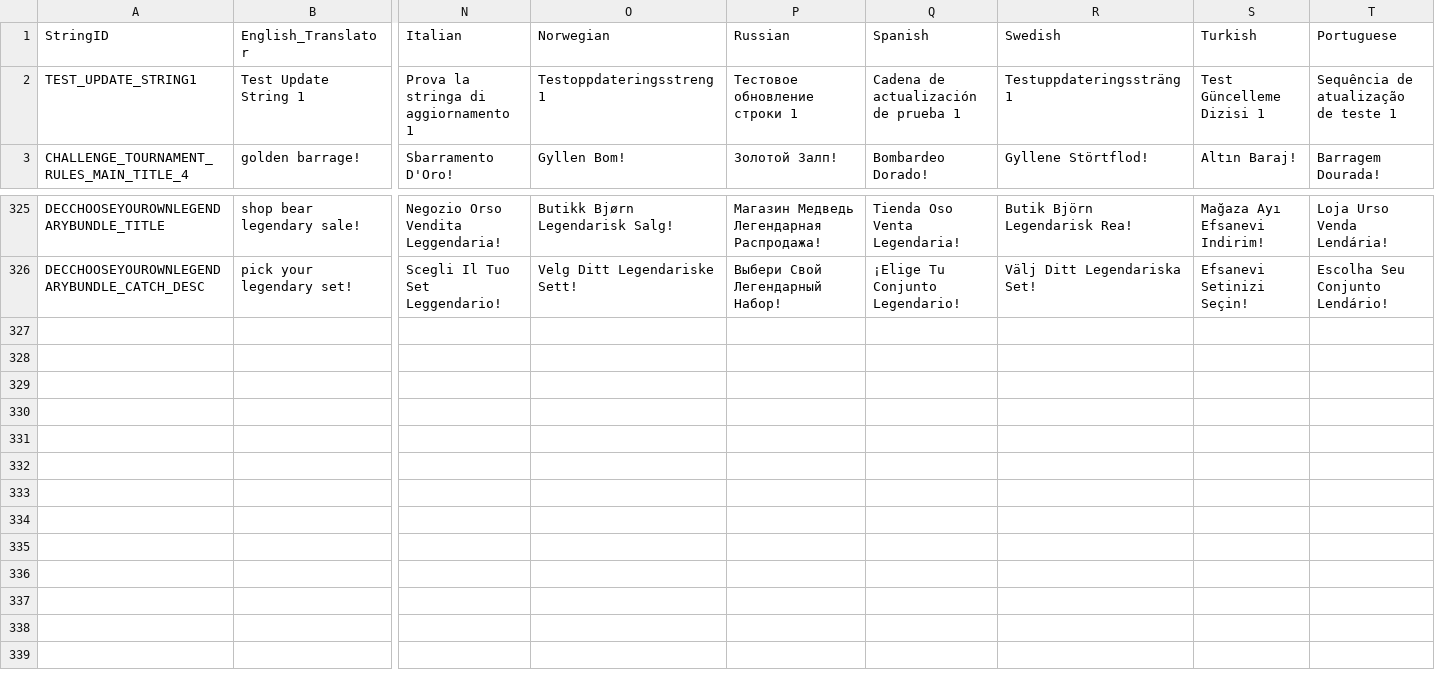
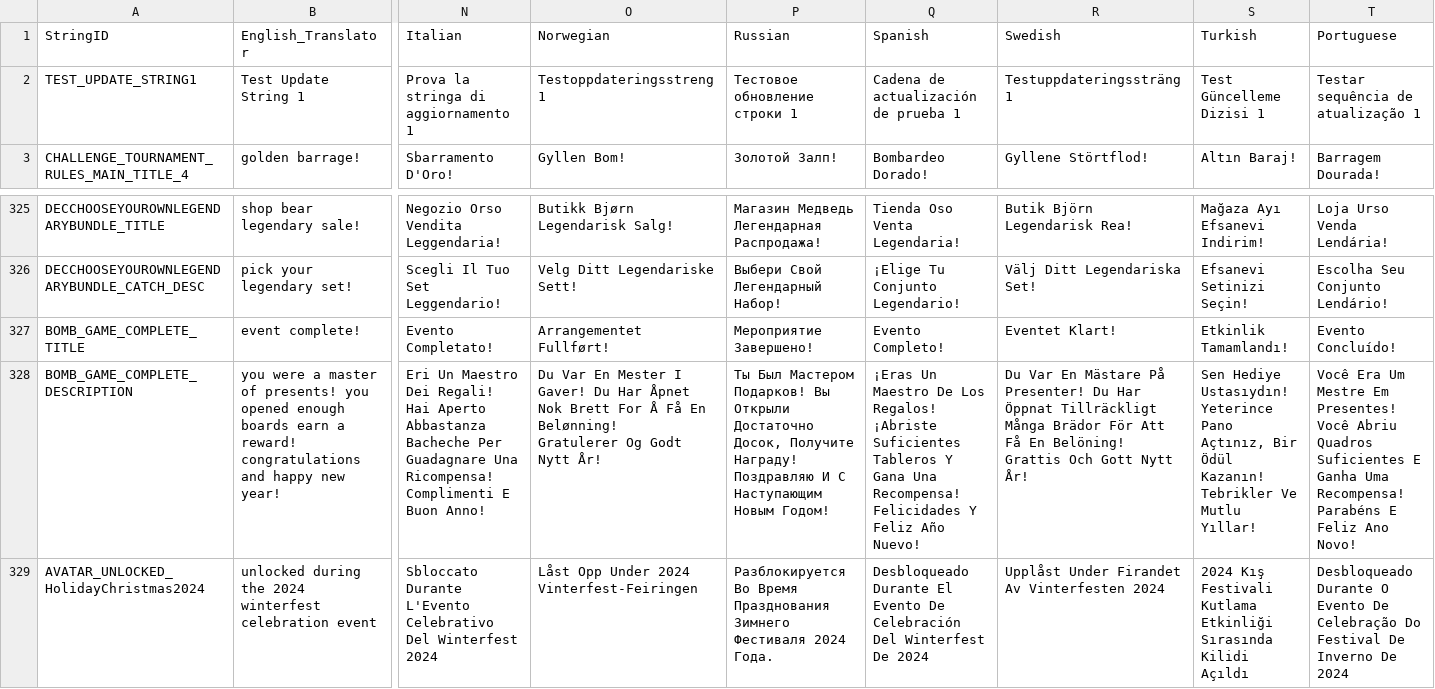
Before and after one commit to rawrzcookie/TT2_CSV, a CSV file: csv/LocalizationUpdateInfo.csv, drawn as a sheet; only a part is shown, gaps mark what is left out; rows hold the shown columns only; ↵ is a line break in a cell; the diff names each change by its address in the sheet, - before the commit and + after, or states it on an @@ line.

Commit message:
update

```diff
--- a/csv/LocalizationUpdateInfo.csv
+++ b/csv/LocalizationUpdateInfo.csv
-T2 (Portuguese): Sequência de atualização de teste 1
+T2 (Portuguese): Testar sequência de atualização 1
+row 327: BOMB_GAME_COMPLETE_TITLE | event complete! | Evento Completato! | Arrangementet Fullført! | Мероприятие Завершено! | Evento Completo! | Eventet Klart! | Etkinlik Tamamlandı! | Evento Concluído!
+row 328: BOMB_GAME_COMPLETE_DESCRIPTION | you were a master of presents! you opened enough boards earn a reward! ↵ congratulations and happy new year! | Eri Un Maestro Dei Regali! Hai Aperto Abbastanza Bacheche Per Guadagnare Una Ricompensa! ↵ Complimenti E Buon Anno! | Du Var En Mester I Gaver! Du Har Åpnet Nok Brett For Å Få En Belønning! ↵ Gratulerer Og Godt Nytt År! | Ты Был Мастером Подарков! Вы Открыли Достаточно Досок, Получите Награду! ↵ Поздравляю И С Наступающим Новым Годом! | ¡Eras Un Maestro De Los Regalos! ¡Abriste Suficientes Tableros Y Gana Una Recompensa! ↵ Felicidades Y Feliz Año Nuevo! | Du Var En Mästare På Presenter! Du Har Öppnat Tillräckligt Många Brädor För Att Få En Belöning! ↵ Grattis Och Gott Nytt År! | Sen Hediye Ustasıydın! Yeterince Pano Açtınız, Bir Ödül Kazanın! ↵ Tebrikler Ve Mutlu Yıllar! | Você Era Um Mestre Em Presentes! Você Abriu Quadros Suficientes E Ganha Uma Recompensa! ↵ Parabéns E Feliz Ano Novo!
+row 329: AVATAR_UNLOCKED_HolidayChristmas2024 | unlocked during the 2024 winterfest celebration event | Sbloccato Durante L'Evento Celebrativo Del Winterfest 2024 | Låst Opp Under 2024 Vinterfest-Feiringen | Разблокируется Во Время Празднования Зимнего Фестиваля 2024 Года. | Desbloqueado Durante El Evento De Celebración Del Winterfest De 2024 | Upplåst Under Firandet Av Vinterfesten 2024 | 2024 Kış Festivali Kutlama Etkinliği Sırasında Kilidi Açıldı | Desbloqueado Durante O Evento De Celebração Do Festival De Inverno De 2024
```
